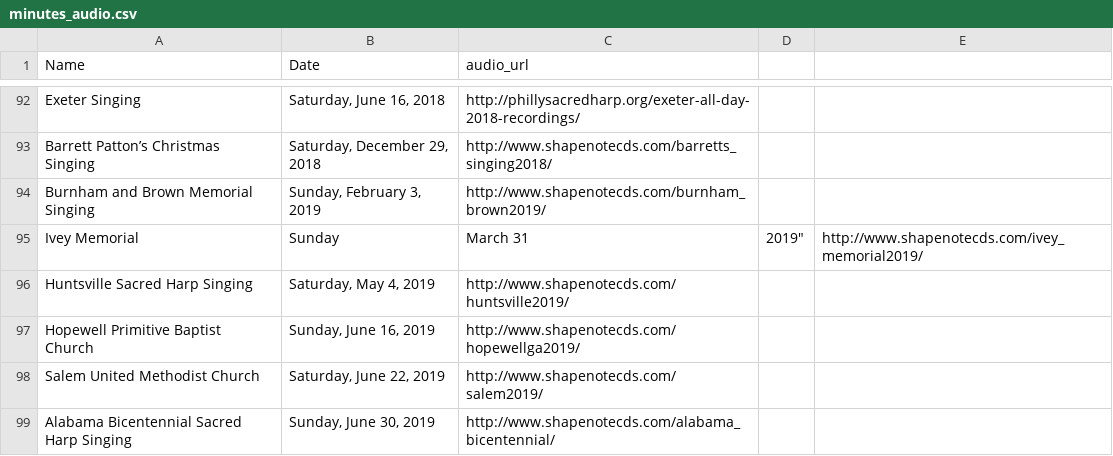
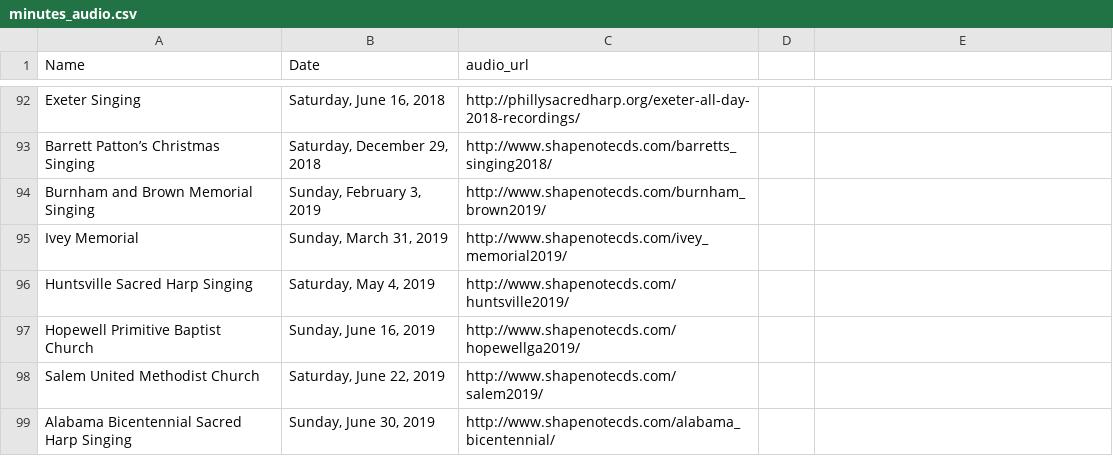
Before and after one commit to marktgodfrey/fasolaminutes_parsing, a CSV file: minutes_audio.csv, drawn as a sheet; only a part is shown, gaps mark what is left out.

Commit message:
fix typo preventing audio for Ivey Memorial 2019

```diff
--- a/minutes_audio.csv
+++ b/minutes_audio.csv
@@ -94,3 +94,3 @@
 "Burnham and Brown Memorial Singing","Sunday, February 3, 2019","http://www.shapenotecds.com/burnham_brown2019/"
-"Ivey Memorial",Sunday, March 31, 2019","http://www.shapenotecds.com/ivey_memorial2019/"
+"Ivey Memorial","Sunday, March 31, 2019","http://www.shapenotecds.com/ivey_memorial2019/"
 "Huntsville Sacred Harp Singing","Saturday, May 4, 2019","http://www.shapenotecds.com/huntsville2019/"
```
